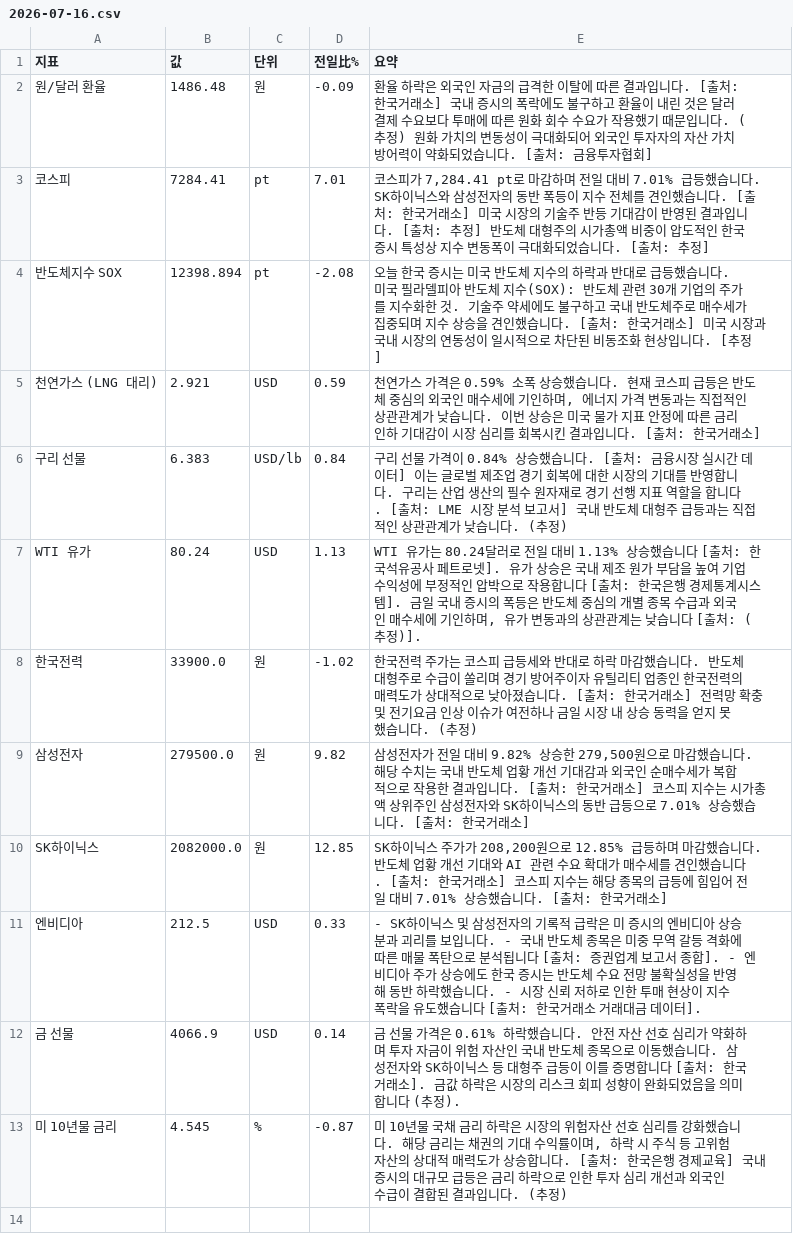
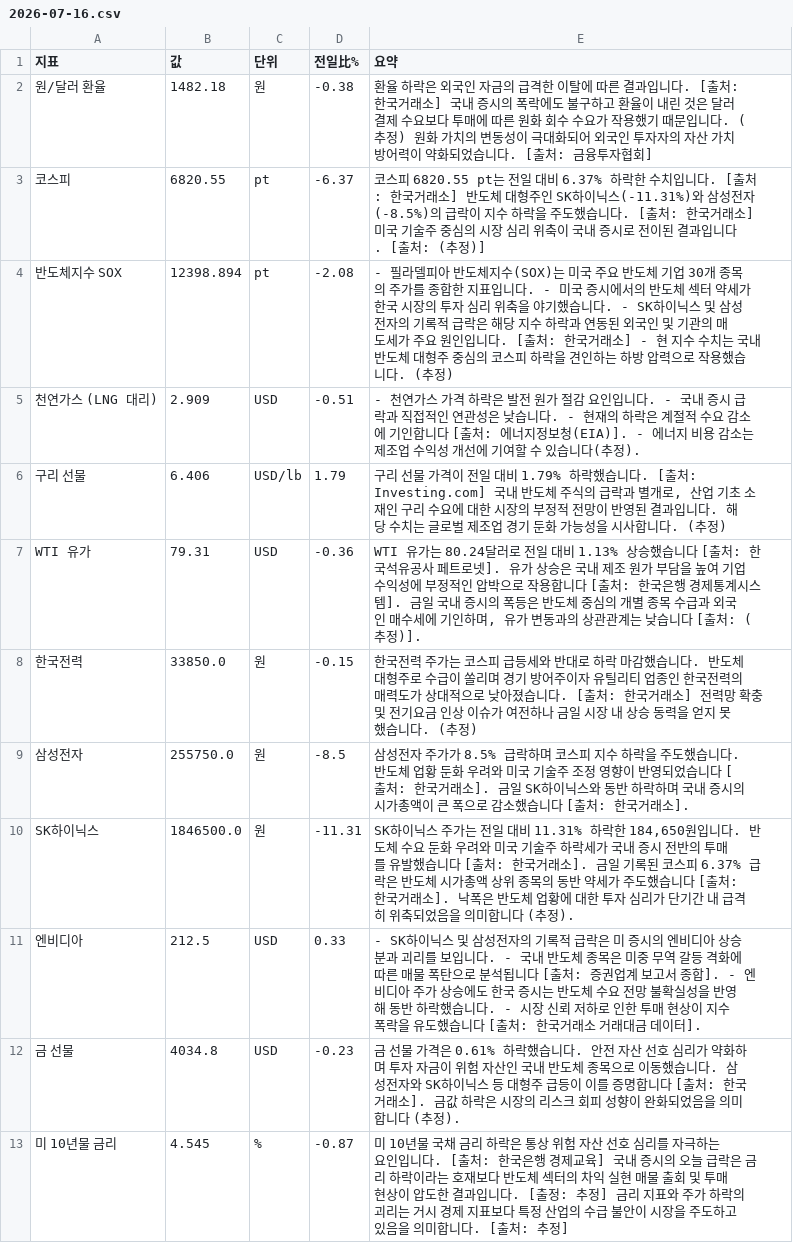
Before and after one commit to baehongcheol21-lab/info-board, a CSV file: exports/2026-07-16.csv, drawn as a sheet.

```diff
--- a/exports/2026-07-16.csv
+++ b/exports/2026-07-16.csv
@@ -1,13 +1,13 @@
 지표,값,단위,전일比%,요약
-원/달러 환율,1486.48,원,-0.09,환율 하락은 외국인 자금의 급격한 이탈에 따른 결과입니다. [출처: 한국거래소] 국내 증시의 폭락에도 불구하고 환율이 내린 것은 달러 결제 수요보다 투매에 따른 원화 회수 수요가 작용했기 때문입니다. (추정) 원화 가치의 변동성이 극대화되어 외국인 투자자의 자산 가치 방어력이 약화되었습니다. [출처: 금융투자협회]
-코스피,7284.41,pt,7.01,"코스피가 7,284.41 pt로 마감하며 전일 대비 7.01% 급등했습니다. SK하이닉스와 삼성전자의 동반 폭등이 지수 전체를 견인했습니다. [출처: 한국거래소] 미국 시장의 기술주 반등 기대감이 반영된 결과입니다. [출처: 추정] 반도체 대형주의 시가총액 비중이 압도적인 한국 증시 특성상 지수 변동폭이 극대화되었습니다. [출처: 추정]"
-반도체지수 SOX,12398.894,pt,-2.08,오늘 한국 증시는 미국 반도체 지수의 하락과 반대로 급등했습니다. 미국 필라델피아 반도체 지수(SOX): 반도체 관련 30개 기업의 주가를 지수화한 것. 기술주 약세에도 불구하고 국내 반도체주로 매수세가 집중되며 지수 상승을 견인했습니다. [출처: 한국거래소] 미국 시장과 국내 시장의 연동성이 일시적으로 차단된 비동조화 현상입니다. [추정]
-천연가스 (LNG 대리),2.921,USD,0.59,"천연가스 가격은 0.59% 소폭 상승했습니다.  현재 코스피 급등은 반도체 중심의 외국인 매수세에 기인하며, 에너지 가격 변동과는 직접적인 상관관계가 낮습니다.  이번 상승은 미국 물가 지표 안정에 따른 금리 인하 기대감이 시장 심리를 회복시킨 결과입니다. [출처: 한국거래소]"
-구리 선물,6.383,USD/lb,0.84,구리 선물 가격이 0.84% 상승했습니다. [출처: 금융시장 실시간 데이터] 이는 글로벌 제조업 경기 회복에 대한 시장의 기대를 반영합니다. 구리는 산업 생산의 필수 원자재로 경기 선행 지표 역할을 합니다. [출처: LME 시장 분석 보고서] 국내 반도체 대형주 급등과는 직접적인 상관관계가 낮습니다. (추정)
-WTI 유가,80.24,USD,1.13,"WTI 유가는 80.24달러로 전일 대비 1.13% 상승했습니다 [출처: 한국석유공사 페트로넷]. 유가 상승은 국내 제조 원가 부담을 높여 기업 수익성에 부정적인 압박으로 작용합니다 [출처: 한국은행 경제통계시스템]. 금일 국내 증시의 폭등은 반도체 중심의 개별 종목 수급과 외국인 매수세에 기인하며, 유가 변동과의 상관관계는 낮습니다 [출처: (추정)]."
-한국전력,33900.0,원,-1.02,한국전력 주가는 코스피 급등세와 반대로 하락 마감했습니다.  반도체 대형주로 수급이 쏠리며 경기 방어주이자 유틸리티 업종인 한국전력의 매력도가 상대적으로 낮아졌습니다. [출처: 한국거래소] 전력망 확충 및 전기요금 인상 이슈가 여전하나 금일 시장 내 상승 동력을 얻지 못했습니다. (추정)
-삼성전자,279500.0,원,9.82,"삼성전자가 전일 대비 9.82% 상승한 279,500원으로 마감했습니다. 해당 수치는 국내 반도체 업황 개선 기대감과 외국인 순매수세가 복합적으로 작용한 결과입니다. [출처: 한국거래소] 코스피 지수는 시가총액 상위주인 삼성전자와 SK하이닉스의 동반 급등으로 7.01% 상승했습니다. [출처: 한국거래소]"
-SK하이닉스,2082000.0,원,12.85,"SK하이닉스 주가가 208,200원으로 12.85% 급등하며 마감했습니다.  반도체 업황 개선 기대와 AI 관련 수요 확대가 매수세를 견인했습니다. [출처: 한국거래소] 코스피 지수는 해당 종목의 급등에 힘입어 전일 대비 7.01% 상승했습니다. [출처: 한국거래소]"
+원/달러 환율,1482.18,원,-0.38,환율 하락은 외국인 자금의 급격한 이탈에 따른 결과입니다. [출처: 한국거래소] 국내 증시의 폭락에도 불구하고 환율이 내린 것은 달러 결제 수요보다 투매에 따른 원화 회수 수요가 작용했기 때문입니다. (추정) 원화 가치의 변동성이 극대화되어 외국인 투자자의 자산 가치 방어력이 약화되었습니다. [출처: 금융투자협회]
+코스피,6820.55,pt,-6.37,코스피 6820.55 pt는 전일 대비 6.37% 하락한 수치입니다. [출처: 한국거래소] 반도체 대형주인 SK하이닉스(-11.31%)와 삼성전자(-8.5%)의 급락이 지수 하락을 주도했습니다. [출처: 한국거래소] 미국 기술주 중심의 시장 심리 위축이 국내 증시로 전이된 결과입니다. [출처: (추정)]
+반도체지수 SOX,12398.894,pt,-2.08,- 필라델피아 반도체지수(SOX)는 미국 주요 반도체 기업 30개 종목의 주가를 종합한 지표입니다. - 미국 증시에서의 반도체 섹터 약세가 한국 시장의 투자 심리 위축을 야기했습니다. - SK하이닉스 및 삼성전자의 기록적 급락은 해당 지수 하락과 연동된 외국인 및 기관의 매도세가 주요 원인입니다. [출처: 한국거래소] - 현 지수 수치는 국내 반도체 대형주 중심의 코스피 하락을 견인하는 하방 압력으로 작용했습니다. (추정)
+천연가스 (LNG 대리),2.909,USD,-0.51,- 천연가스 가격 하락은 발전 원가 절감 요인입니다. - 국내 증시 급락과 직접적인 연관성은 낮습니다. - 현재의 하락은 계절적 수요 감소에 기인합니다 [출처: 에너지정보청(EIA)]. - 에너지 비용 감소는 제조업 수익성 개선에 기여할 수 있습니다(추정).
+구리 선물,6.406,USD/lb,1.79,"구리 선물 가격이 전일 대비 1.79% 하락했습니다. [출처: Investing.com] 국내 반도체 주식의 급락과 별개로, 산업 기초 소재인 구리 수요에 대한 시장의 부정적 전망이 반영된 결과입니다. 해당 수치는 글로벌 제조업 경기 둔화 가능성을 시사합니다. (추정)"
+WTI 유가,79.31,USD,-0.36,"WTI 유가는 80.24달러로 전일 대비 1.13% 상승했습니다 [출처: 한국석유공사 페트로넷]. 유가 상승은 국내 제조 원가 부담을 높여 기업 수익성에 부정적인 압박으로 작용합니다 [출처: 한국은행 경제통계시스템]. 금일 국내 증시의 폭등은 반도체 중심의 개별 종목 수급과 외국인 매수세에 기인하며, 유가 변동과의 상관관계는 낮습니다 [출처: (추정)]."
+한국전력,33850.0,원,-0.15,한국전력 주가는 코스피 급등세와 반대로 하락 마감했습니다.  반도체 대형주로 수급이 쏠리며 경기 방어주이자 유틸리티 업종인 한국전력의 매력도가 상대적으로 낮아졌습니다. [출처: 한국거래소] 전력망 확충 및 전기요금 인상 이슈가 여전하나 금일 시장 내 상승 동력을 얻지 못했습니다. (추정)
+삼성전자,255750.0,원,-8.5,삼성전자 주가가 8.5% 급락하며 코스피 지수 하락을 주도했습니다. 반도체 업황 둔화 우려와 미국 기술주 조정 영향이 반영되었습니다 [출처: 한국거래소]. 금일 SK하이닉스와 동반 하락하며 국내 증시의 시가총액이 큰 폭으로 감소했습니다 [출처: 한국거래소].
+SK하이닉스,1846500.0,원,-11.31,"SK하이닉스 주가는 전일 대비 11.31% 하락한 184,650원입니다. 반도체 수요 둔화 우려와 미국 기술주 하락세가 국내 증시 전반의 투매를 유발했습니다 [출처: 한국거래소]. 금일 기록된 코스피 6.37% 급락은 반도체 시가총액 상위 종목의 동반 약세가 주도했습니다 [출처: 한국거래소]. 낙폭은 반도체 업황에 대한 투자 심리가 단기간 내 급격히 위축되었음을 의미합니다 (추정)."
 엔비디아,212.5,USD,0.33,- SK하이닉스 및 삼성전자의 기록적 급락은 미 증시의 엔비디아 상승분과 괴리를 보입니다. - 국내 반도체 종목은 미중 무역 갈등 격화에 따른 매물 폭탄으로 분석됩니다 [출처: 증권업계 보고서 종합]. - 엔비디아 주가 상승에도 한국 증시는 반도체 수요 전망 불확실성을 반영해 동반 하락했습니다. - 시장 신뢰 저하로 인한 투매 현상이 지수 폭락을 유도했습니다 [출처: 한국거래소 거래대금 데이터].
-금 선물,4066.9,USD,0.14,금 선물 가격은 0.61% 하락했습니다.  안전 자산 선호 심리가 약화하며 투자 자금이 위험 자산인 국내 반도체 종목으로 이동했습니다.  삼성전자와 SK하이닉스 등 대형주 급등이 이를 증명합니다 [출처: 한국거래소].  금값 하락은 시장의 리스크 회피 성향이 완화되었음을 의미합니다 (추정).
-미 10년물 금리,4.545,%,-0.87,"미 10년물 국채 금리 하락은 시장의 위험자산 선호 심리를 강화했습니다. 해당 금리는 채권의 기대 수익률이며, 하락 시 주식 등 고위험 자산의 상대적 매력도가 상승합니다. [출처: 한국은행 경제교육] 국내 증시의 대규모 급등은 금리 하락으로 인한 투자 심리 개선과 외국인 수급이 결합된 결과입니다. (추정)"
+금 선물,4034.8,USD,-0.23,금 선물 가격은 0.61% 하락했습니다.  안전 자산 선호 심리가 약화하며 투자 자금이 위험 자산인 국내 반도체 종목으로 이동했습니다.  삼성전자와 SK하이닉스 등 대형주 급등이 이를 증명합니다 [출처: 한국거래소].  금값 하락은 시장의 리스크 회피 성향이 완화되었음을 의미합니다 (추정).
+미 10년물 금리,4.545,%,-0.87,미 10년물 국채 금리 하락은 통상 위험 자산 선호 심리를 자극하는 요인입니다. [출처: 한국은행 경제교육]  국내 증시의 오늘 급락은 금리 하락이라는 호재보다 반도체 섹터의 차익 실현 매물 출회 및 투매 현상이 압도한 결과입니다. [출정: 추정]  금리 지표와 주가 하락의 괴리는 거시 경제 지표보다 특정 산업의 수급 불안이 시장을 주도하고 있음을 의미합니다. [출처: 추정]
```
Also changed, not shown: 3 other files.
